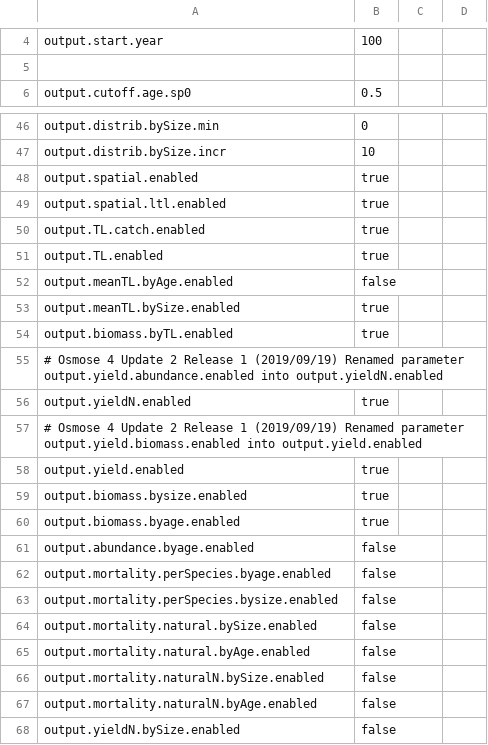
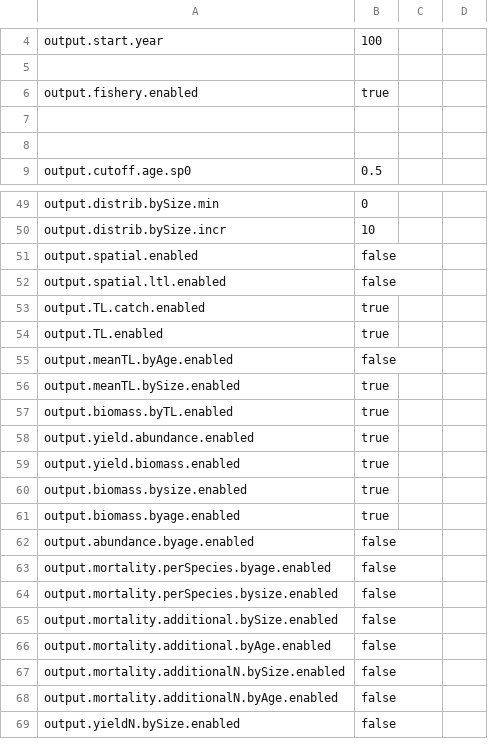
Before and after one commit to osmose-model/osmose-eec, a CSV file: eec/eec_param-output_papierTROPHIC.csv, drawn as a sheet; only a part is shown, gaps mark what is left out; removed rows and columns are numbered as before the commit, all else as after; the diff names each change by its address in the sheet, - before the commit and + after, or states it on an @@ line.

```diff
--- a/eec/eec_param-output_papierTROPHIC.csv
+++ b/eec/eec_param-output_papierTROPHIC.csv
+row 6: output.fishery.enabled | true
+row 7: (empty)
+row 8: (empty)
-B51:B52: true
+B51:B52: false
-row 55: # Osmose 4 Update 2 Release 1 (2019/09/19) Renamed parameter output.yield.abundance.enabled into output.yieldN.enabled
-A58: output.yieldN.enabled
+A58: output.yield.abundance.enabled
-row 57: # Osmose 4 Update 2 Release 1 (2019/09/19) Renamed parameter output.yield.biomass.enabled into output.yield.enabled
-A59: output.yield.enabled
+A59: output.yield.biomass.enabled
-A65: output.mortality.natural.bySize.enabled
+A65: output.mortality.additional.bySize.enabled
-A66: output.mortality.natural.byAge.enabled
+A66: output.mortality.additional.byAge.enabled
-A67: output.mortality.naturalN.bySize.enabled
+A67: output.mortality.additionalN.bySize.enabled
-A68: output.mortality.naturalN.byAge.enabled
+A68: output.mortality.additionalN.byAge.enabled
```
Also changed, not shown: eec/eec_all-parameters.csv, eec/eec_param-ltl-papierTROPHIC.csv, 7 other files.
